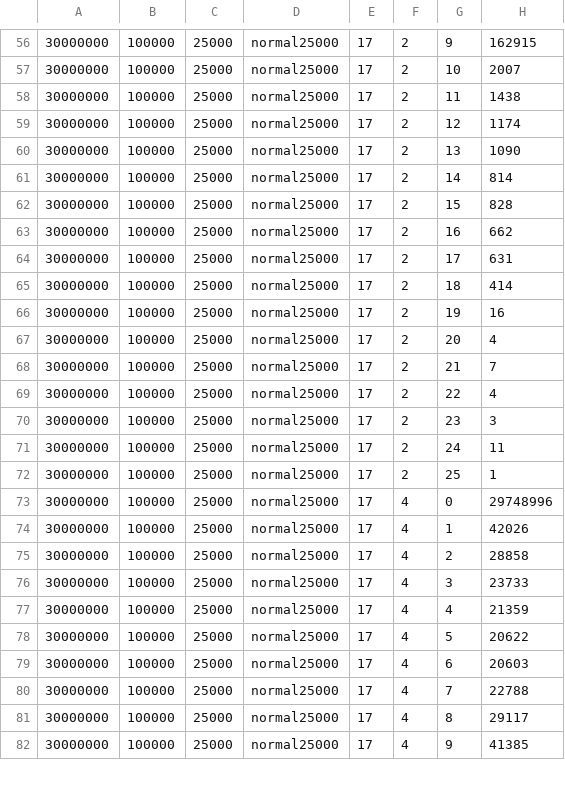
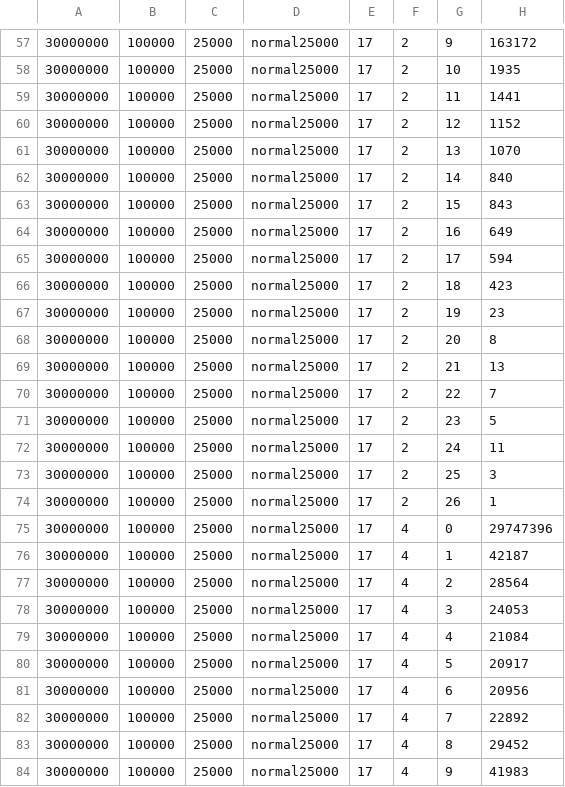
Before and after one commit to ArneMayer/MasterarbeitJupyter, a CSV file: cardinality_misestimation_normal25000_results.csv, drawn as a sheet; only a part is shown, gaps mark what is left out; the diff covers the shown part only.

```diff
--- a/cardinality_misestimation_normal25000_results.csv
+++ b/cardinality_misestimation_normal25000_results.csv
@@ -56,27 +57,28 @@
-30000000,100000,25000,"normal25000",17,2,9,162915
-30000000,100000,25000,"normal25000",17,2,10,2007
-30000000,100000,25000,"normal25000",17,2,11,1438
-30000000,100000,25000,"normal25000",17,2,12,1174
-30000000,100000,25000,"normal25000",17,2,13,1090
-30000000,100000,25000,"normal25000",17,2,14,814
-30000000,100000,25000,"normal25000",17,2,15,828
-30000000,100000,25000,"normal25000",17,2,16,662
-30000000,100000,25000,"normal25000",17,2,17,631
-30000000,100000,25000,"normal25000",17,2,18,414
-30000000,100000,25000,"normal25000",17,2,19,16
-30000000,100000,25000,"normal25000",17,2,20,4
-30000000,100000,25000,"normal25000",17,2,21,7
-30000000,100000,25000,"normal25000",17,2,22,4
-30000000,100000,25000,"normal25000",17,2,23,3
+30000000,100000,25000,"normal25000",17,2,9,163172
+30000000,100000,25000,"normal25000",17,2,10,1935
+30000000,100000,25000,"normal25000",17,2,11,1441
+30000000,100000,25000,"normal25000",17,2,12,1152
+30000000,100000,25000,"normal25000",17,2,13,1070
+30000000,100000,25000,"normal25000",17,2,14,840
+30000000,100000,25000,"normal25000",17,2,15,843
+30000000,100000,25000,"normal25000",17,2,16,649
+30000000,100000,25000,"normal25000",17,2,17,594
+30000000,100000,25000,"normal25000",17,2,18,423
+30000000,100000,25000,"normal25000",17,2,19,23
+30000000,100000,25000,"normal25000",17,2,20,8
+30000000,100000,25000,"normal25000",17,2,21,13
+30000000,100000,25000,"normal25000",17,2,22,7
+30000000,100000,25000,"normal25000",17,2,23,5
 30000000,100000,25000,"normal25000",17,2,24,11
-30000000,100000,25000,"normal25000",17,2,25,1
-30000000,100000,25000,"normal25000",17,4,0,29748996
-30000000,100000,25000,"normal25000",17,4,1,42026
-30000000,100000,25000,"normal25000",17,4,2,28858
-30000000,100000,25000,"normal25000",17,4,3,23733
-30000000,100000,25000,"normal25000",17,4,4,21359
-30000000,100000,25000,"normal25000",17,4,5,20622
-30000000,100000,25000,"normal25000",17,4,6,20603
-30000000,100000,25000,"normal25000",17,4,7,22788
-30000000,100000,25000,"normal25000",17,4,8,29117
-30000000,100000,25000,"normal25000",17,4,9,41385
+30000000,100000,25000,"normal25000",17,2,25,3
+30000000,100000,25000,"normal25000",17,2,26,1
+30000000,100000,25000,"normal25000",17,4,0,29747396
+30000000,100000,25000,"normal25000",17,4,1,42187
+30000000,100000,25000,"normal25000",17,4,2,28564
+30000000,100000,25000,"normal25000",17,4,3,24053
+30000000,100000,25000,"normal25000",17,4,4,21084
+30000000,100000,25000,"normal25000",17,4,5,20917
+30000000,100000,25000,"normal25000",17,4,6,20956
+30000000,100000,25000,"normal25000",17,4,7,22892
+30000000,100000,25000,"normal25000",17,4,8,29452
+30000000,100000,25000,"normal25000",17,4,9,41983
```
Also changed, not shown: 2 added rows and 77 edited cells elsewhere in this file, cardinality_misestimation_normal10000_results.csv, cardinality_misestimation_normal3000_results.csv, 12 other files.
